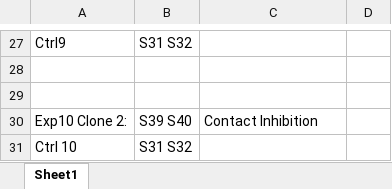
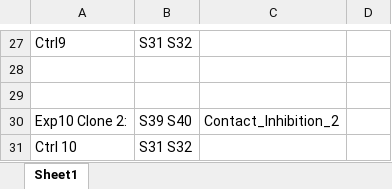
Before and after one commit to rachelbowyer/repseqs, an Excel workbook: sampleinfo_pairings2.xlsx, sheet Sheet1, drawn as a sheet; only a part is shown, gaps mark what is left out; values as stored, in another font and other column widths than the file's, no borders; the diff covers the shown part only; the diff names each change by its address in the sheet, - before the commit and + after, or states it on an @@ line.

```diff
--- a/sampleinfo_pairings2.xlsx (sheet Sheet1)
+++ b/sampleinfo_pairings2.xlsx (sheet Sheet1)
-C30: Contact Inhibition
+C30: Contact_Inhibition_2
```
Also changed, not shown: 9 edited cells elsewhere in this sheet.
